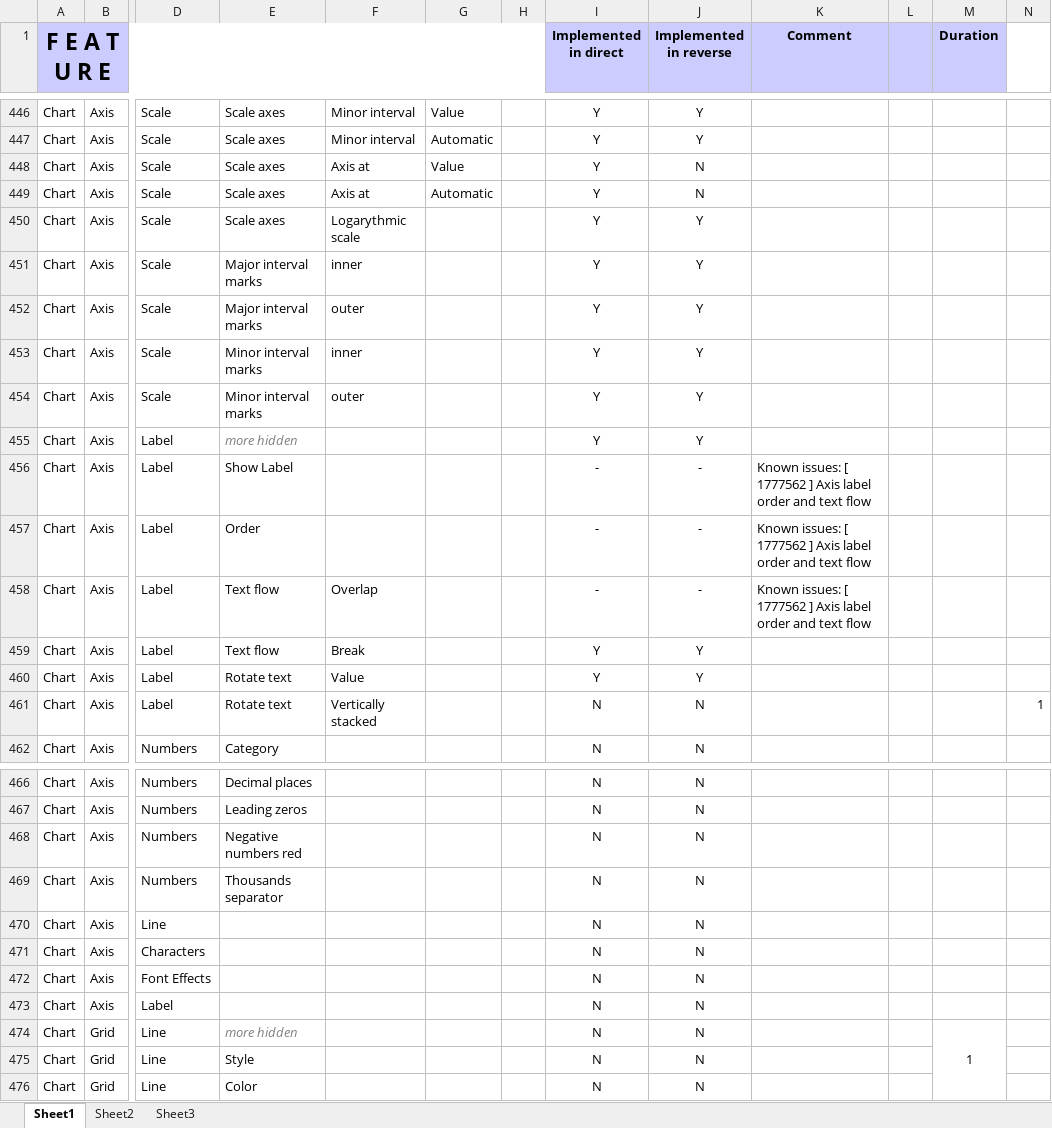
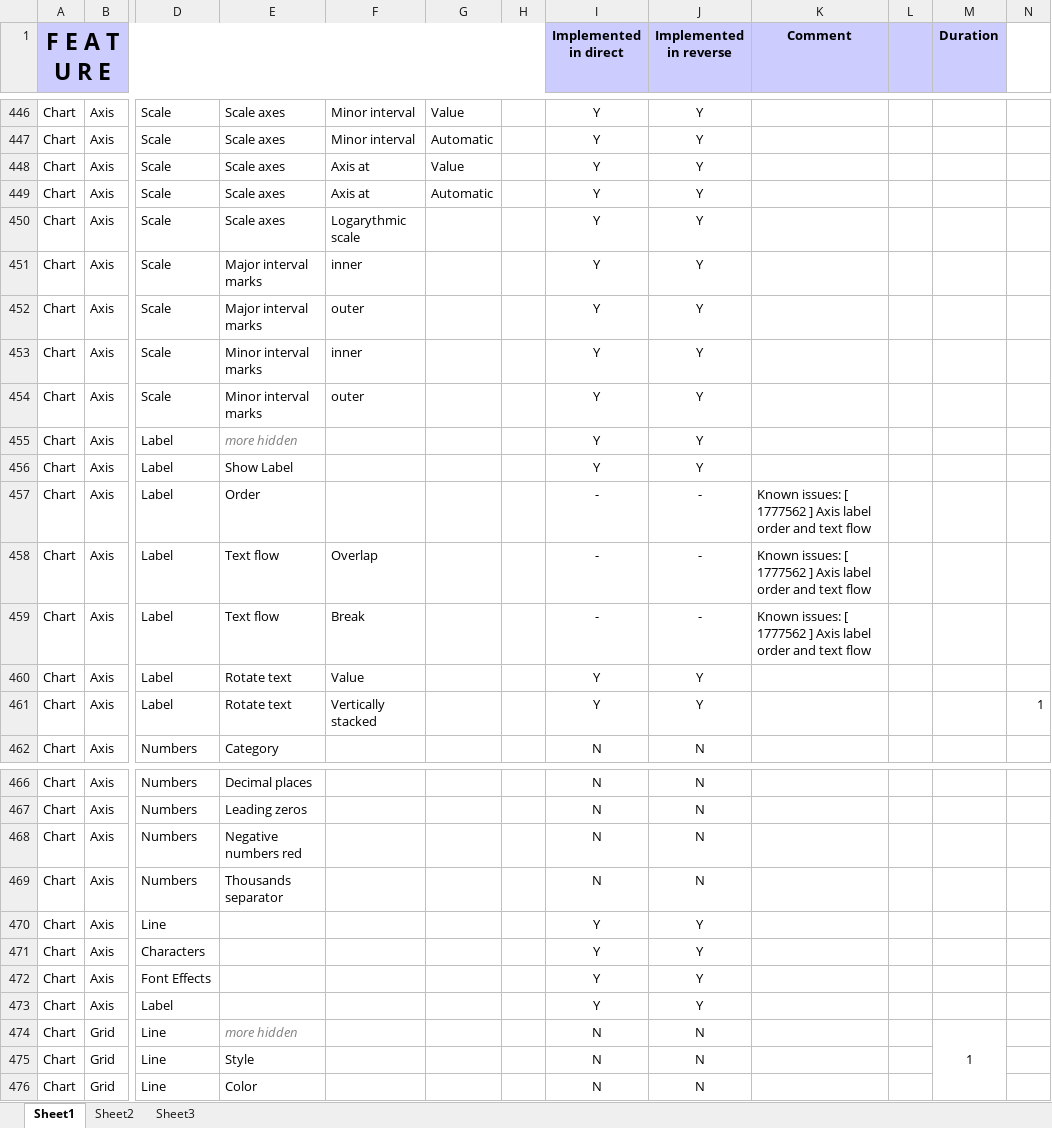
Before and after one commit to svn2github/zlib123, an Excel workbook: docs/Developer documentation/Chart Features List.xlsx, sheet Sheet1, drawn as a sheet; only a part is shown, gaps mark what is left out; values as stored, in another font and other column widths than the file's, no borders; conditional formats not drawn; the diff names each change by its address in the sheet, - before the commit and + after, or states it on an @@ line.

Commit message:
Fixed bubble chart conversion
git-svn-id: http://svn.code.sf.net/p/odf-converter/code/trunk@3369 24c45a59-3718-0410-950f-d1d872dd8675

```diff
--- a/docs/Developer documentation/Chart Features List.xlsx (sheet Sheet1)
+++ b/docs/Developer documentation/Chart Features List.xlsx (sheet Sheet1)
-J448:J449 (Implemented in reverse): N
+J448:J449 (Implemented in reverse): Y
-I456 (Implemented in direct): -
+I456 (Implemented in direct): Y
-J456 (Implemented in reverse): -
+J456 (Implemented in reverse): Y
-K456 (Comment): Known issues: [ 1777562 ] Axis label order and text flow
+K456 (Comment): (empty)
-I459 (Implemented in direct): Y
+I459 (Implemented in direct): -
-J459 (Implemented in reverse): Y
+J459 (Implemented in reverse): -
-K459 (Comment): (empty)
+K459 (Comment): Known issues: [ 1777562 ] Axis label order and text flow
-I461 (Implemented in direct): N
+I461 (Implemented in direct): Y
-J461 (Implemented in reverse): N
+J461 (Implemented in reverse): Y
-I470:I473 (Implemented in direct): N
+I470:I473 (Implemented in direct): Y
-J470:J473 (Implemented in reverse): N
+J470:J473 (Implemented in reverse): Y
```
Also changed, not shown: 1 other file.
